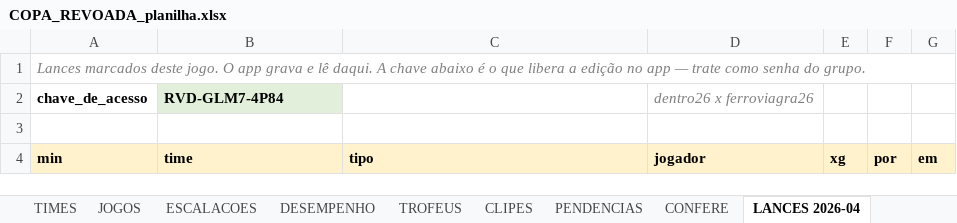
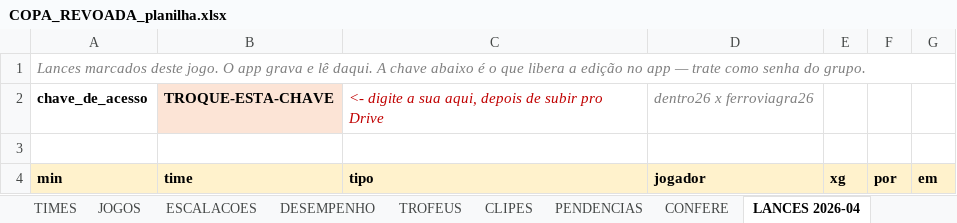
Before and after one commit to Guilherme-Moliner/copa-revoada, an Excel workbook: dados/COPA_REVOADA_planilha.xlsx, sheet LANCES 2026-04, drawn as a sheet; values as stored, in another font and other column widths than the file's, no borders; the diff names each change by its address in the sheet, - before the commit and + after, or states it on an @@ line.

```diff
--- a/dados/COPA_REVOADA_planilha.xlsx (sheet LANCES 2026-04)
+++ b/dados/COPA_REVOADA_planilha.xlsx (sheet LANCES 2026-04)
-B2: RVD-GLM7-4P84
+B2: TROQUE-ESTA-CHAVE
-B2 fill: #E2EFDA
+B2 fill: #FCE4D6
-C2: (empty)
+C2: <- digite a sua aqui, depois de subir pro Drive
```
Also changed, not shown: sheet LANCES 2026-08, 2 other files.
